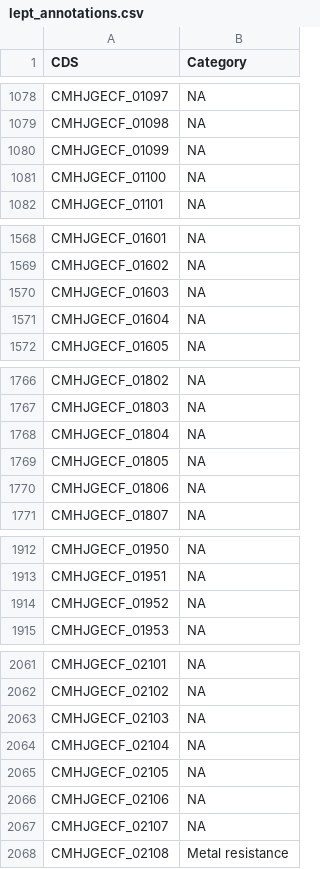
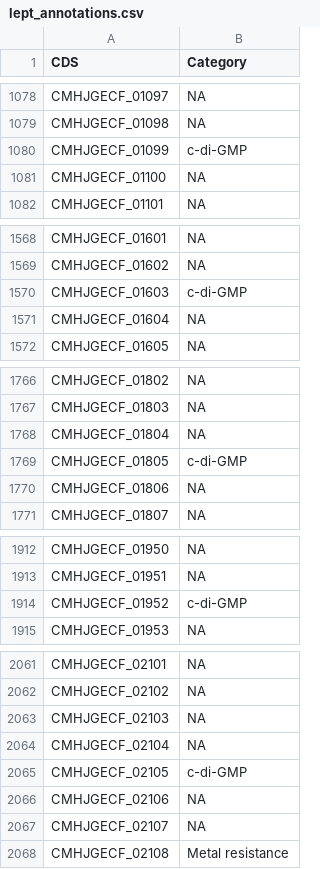
Before and after one commit to SentientVirus/Genome-Analysis, a CSV file: files/input_files/DeSeq2/lept_annotations.csv, drawn as a sheet; only a part is shown, gaps mark what is left out; the diff covers the shown part only.

```diff
--- a/files/input_files/DeSeq2/lept_annotations.csv
+++ b/files/input_files/DeSeq2/lept_annotations.csv
@@ -1079,3 +1079,3 @@ CMHJGECF_01097;NA
 CMHJGECF_01098;NA
-CMHJGECF_01099;NA
+CMHJGECF_01099;c-di-GMP
 CMHJGECF_01100;NA
@@ -1569,3 +1569,3 @@ CMHJGECF_01601;NA
 CMHJGECF_01602;NA
-CMHJGECF_01603;NA
+CMHJGECF_01603;c-di-GMP
 CMHJGECF_01604;NA
@@ -1768,3 +1768,3 @@ CMHJGECF_01803;NA
 CMHJGECF_01804;NA
-CMHJGECF_01805;NA
+CMHJGECF_01805;c-di-GMP
 CMHJGECF_01806;NA
@@ -1913,3 +1913,3 @@ CMHJGECF_01950;NA
 CMHJGECF_01951;NA
-CMHJGECF_01952;NA
+CMHJGECF_01952;c-di-GMP
 CMHJGECF_01953;NA
@@ -2064,3 +2064,3 @@ CMHJGECF_02103;NA
 CMHJGECF_02104;NA
-CMHJGECF_02105;NA
+CMHJGECF_02105;c-di-GMP
 CMHJGECF_02106;NA
```
Also changed, not shown: 8 edited cells elsewhere in this file, 3 other files.
